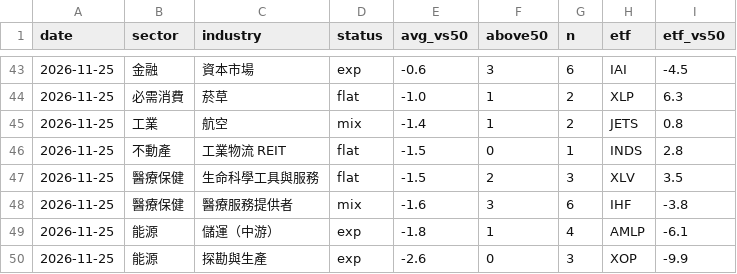
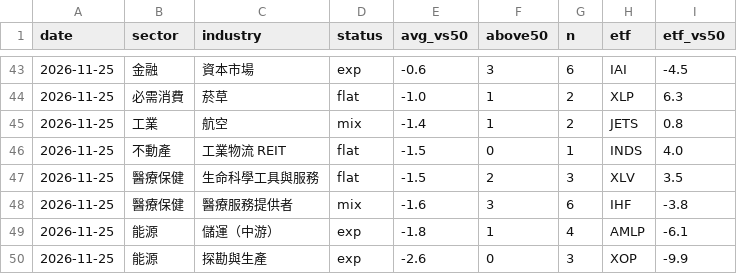
Before and after one commit to filcoabs-MUR/ma-tracker, a CSV file: output/industry_ma.csv, drawn as a sheet; only a part is shown, gaps mark what is left out.

```diff
--- a/output/industry_ma.csv
+++ b/output/industry_ma.csv
@@ -45,3 +45,3 @@
 2026-11-25,工業,航空,mix,-1.4,1,2,JETS,0.8
-2026-11-25,不動產,工業物流 REIT,flat,-1.5,0,1,INDS,2.8
+2026-11-25,不動產,工業物流 REIT,flat,-1.5,0,1,INDS,4.0
 2026-11-25,醫療保健,生命科學工具與服務,flat,-1.5,2,3,XLV,3.5
```
Also changed, not shown: latest.csv, output/industry_ma_history.csv, 9 other files.
